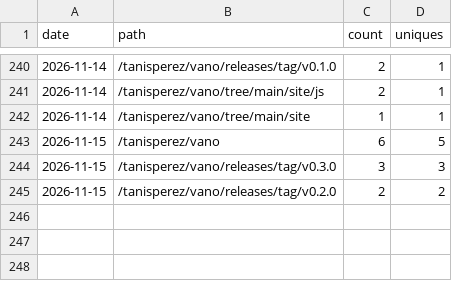
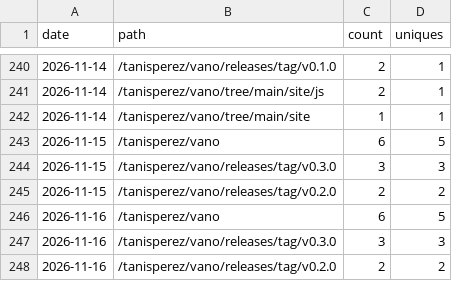
Before and after one commit to tanisperez/vano, a CSV file: traffic/paths.csv, drawn as a sheet; only a part is shown, gaps mark what is left out.

```diff
--- a/traffic/paths.csv
+++ b/traffic/paths.csv
@@ -245 +245,4 @@ date,path,count,uniques
 2026-11-15,/tanisperez/vano/releases/tag/v0.2.0,2,2
+2026-11-16,/tanisperez/vano,6,5
+2026-11-16,/tanisperez/vano/releases/tag/v0.3.0,3,3
+2026-11-16,/tanisperez/vano/releases/tag/v0.2.0,2,2
```
Also changed, not shown: downloads.csv, repo.csv, 1 other file.
